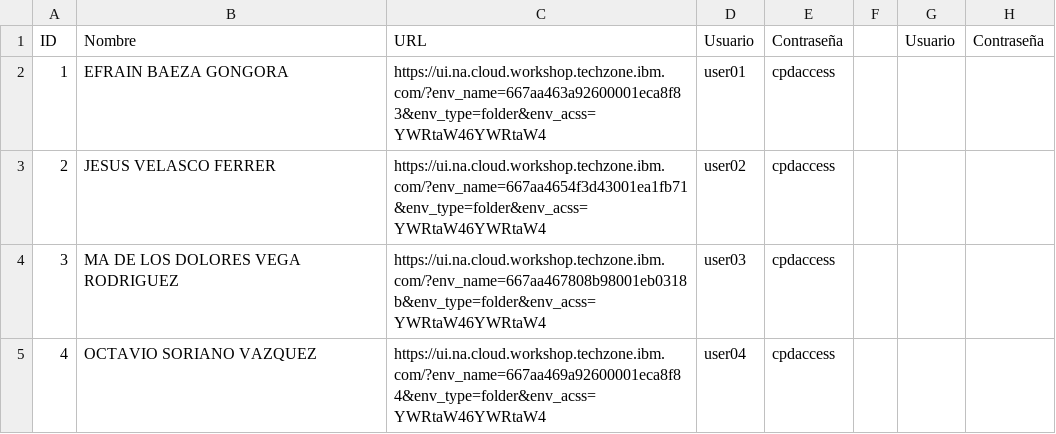
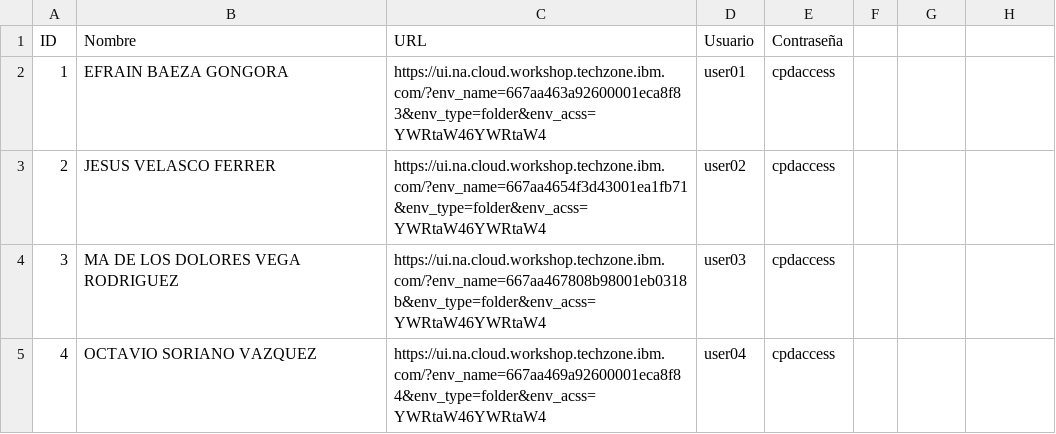
Before and after one commit to peterwtf/Workshop_Innovation_Center, a CSV file: Databand_Workshop.csv, drawn as a sheet; only a part is shown; the diff names each change by its address in the sheet, - before the commit and + after, or states it on an @@ line.

Commit message:
Data
Data

```diff
--- a/Databand_Workshop.csv
+++ b/Databand_Workshop.csv
-G1: Usuario
+G1: (empty)
-H1: Contraseña
+H1: (empty)
```
